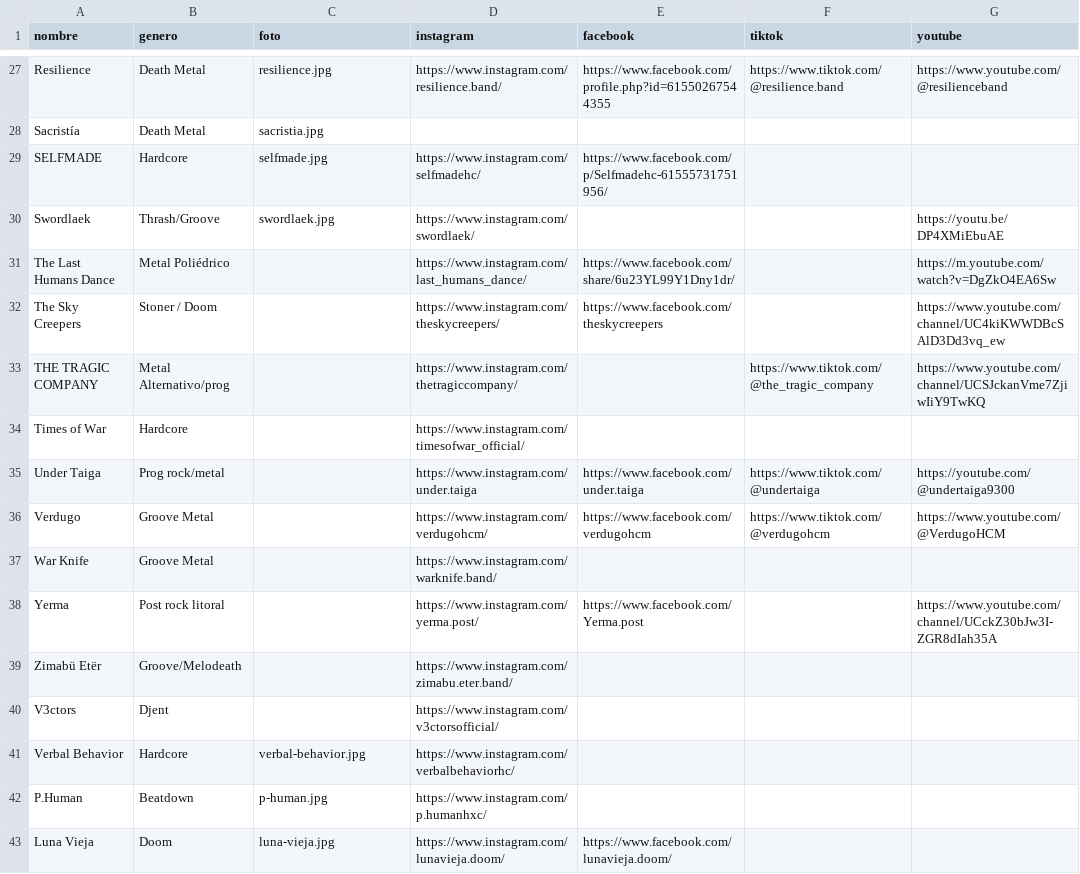
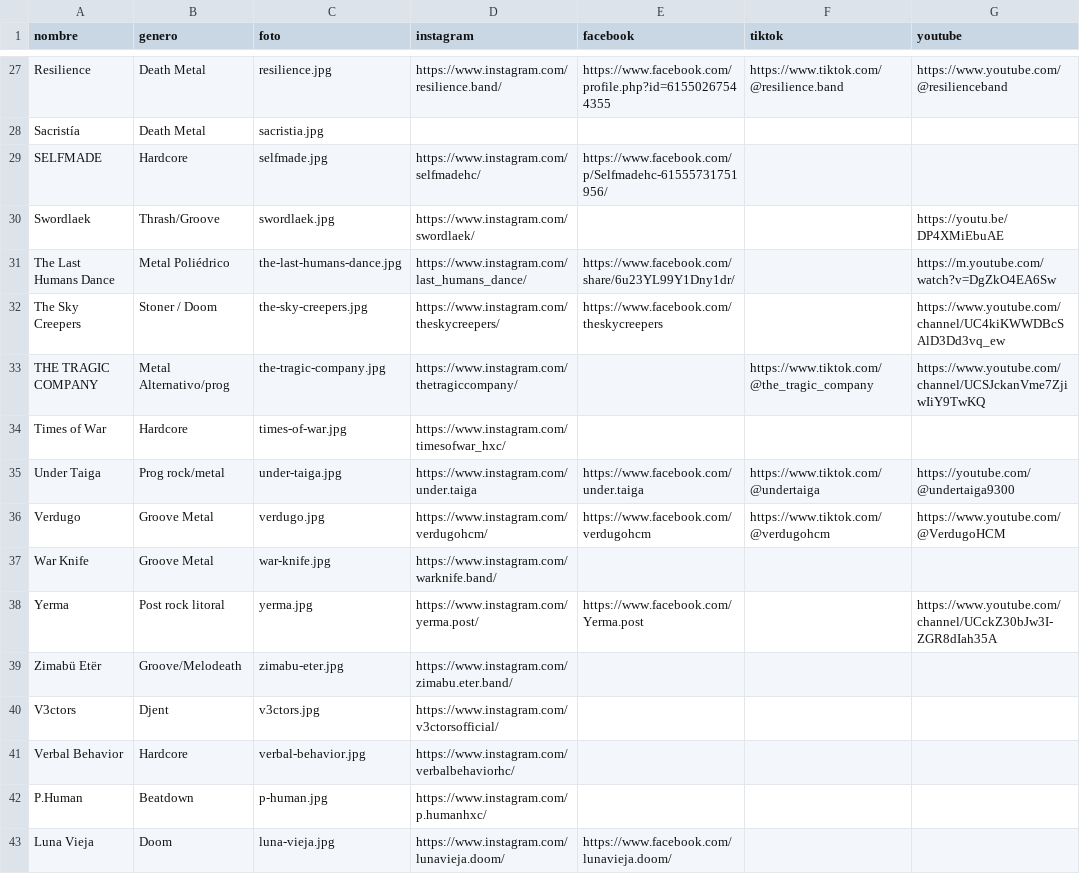
Before and after one commit to CRibasRamirez/malaga-hardcore, a CSV file: bandas.csv, drawn as a sheet; only a part is shown, gaps mark what is left out; the diff names each change by its address in the sheet, - before the commit and + after, or states it on an @@ line.

Commit message:
fotos y tenue a historico

```diff
--- a/bandas.csv
+++ b/bandas.csv
-C31 (foto): (empty)
+C31 (foto): the-last-humans-dance.jpg
-C32 (foto): (empty)
+C32 (foto): the-sky-creepers.jpg
-C33 (foto): (empty)
+C33 (foto): the-tragic-company.jpg
-C34 (foto): (empty)
+C34 (foto): times-of-war.jpg
-D34 (instagram): https://www.instagram.com/timesofwar_official/
+D34 (instagram): https://www.instagram.com/timesofwar_hxc/
-C35 (foto): (empty)
+C35 (foto): under-taiga.jpg
-C36 (foto): (empty)
+C36 (foto): verdugo.jpg
-C37 (foto): (empty)
+C37 (foto): war-knife.jpg
-C38 (foto): (empty)
+C38 (foto): yerma.jpg
-C39 (foto): (empty)
+C39 (foto): zimabu-eter.jpg
-C40 (foto): (empty)
+C40 (foto): v3ctors.jpg
```
Also changed, not shown: 13 other files.
